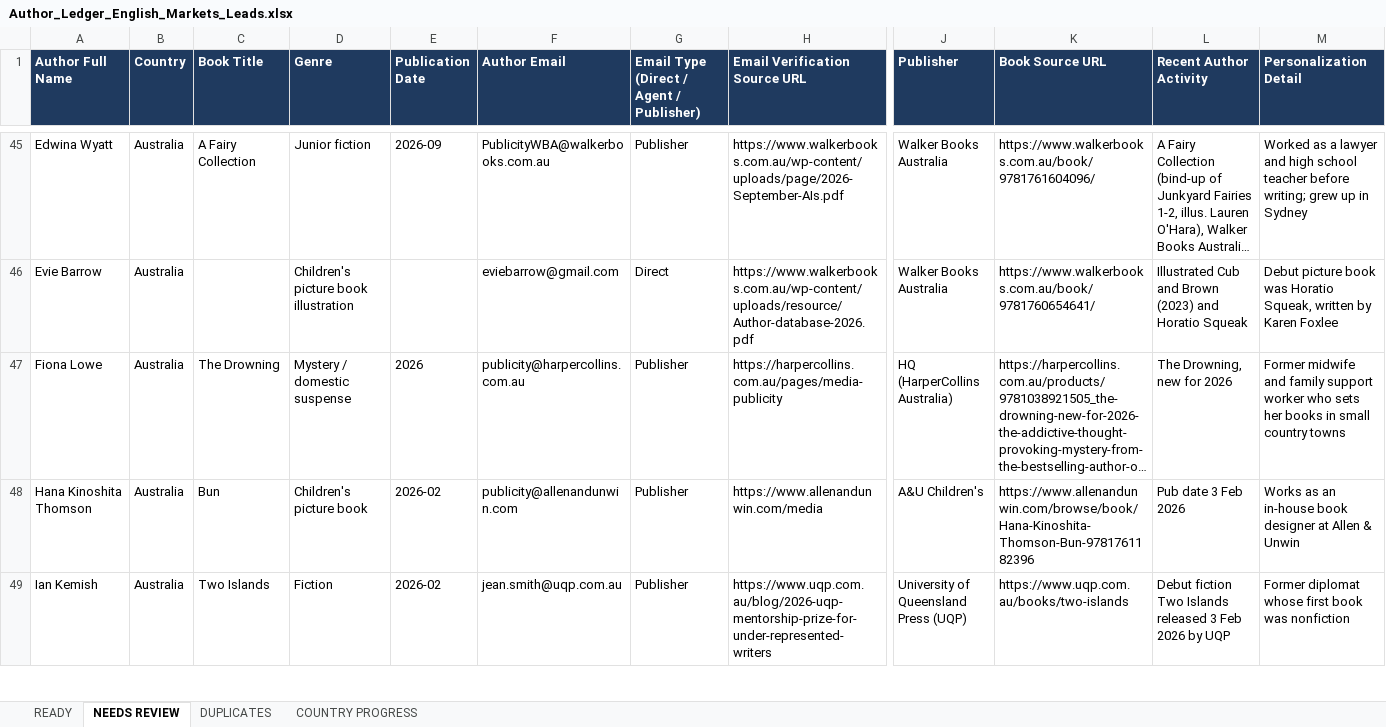
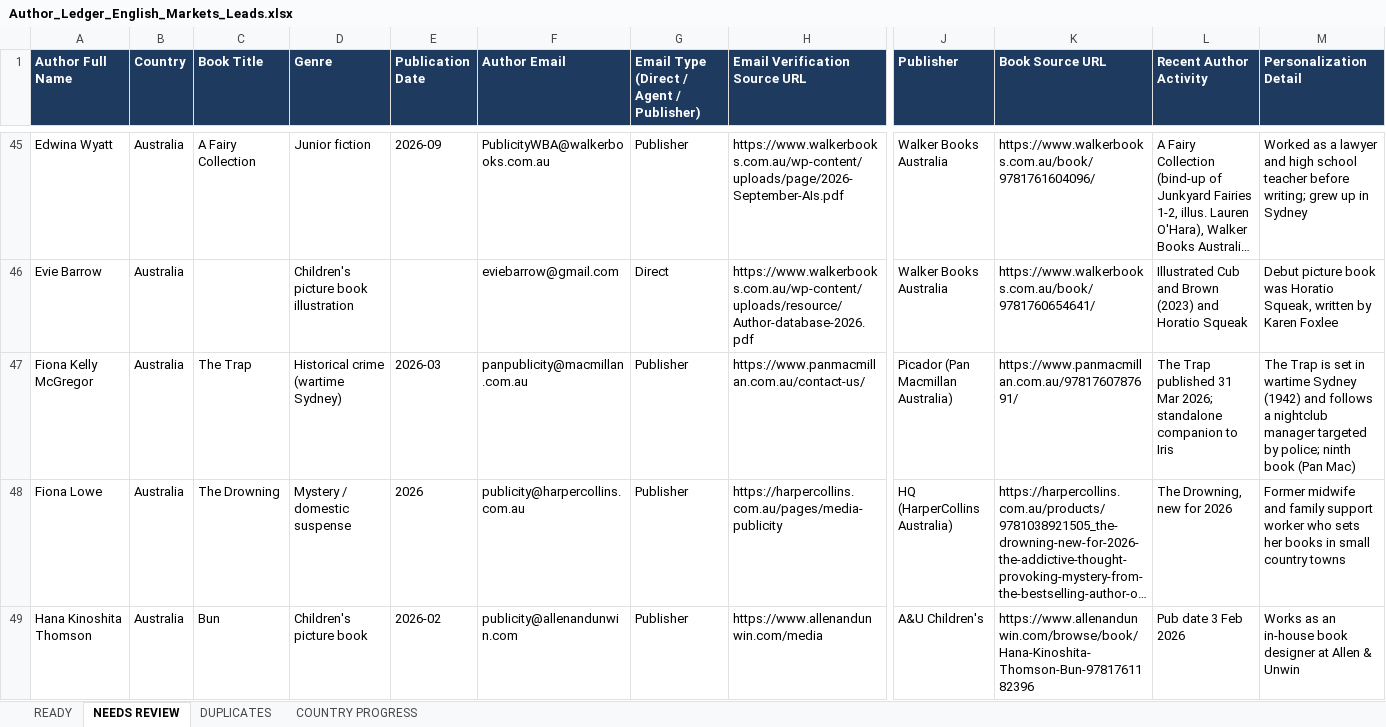
Before and after one commit to oseniibrahim845-hue/rappido, an Excel workbook: author-ledger/anglo/Author_Ledger_English_Markets_Leads.xlsx, sheet NEEDS REVIEW, drawn as a sheet; only a part is shown, gaps mark what is left out; the shorter side is filled out with more unchanged rows; long unchanged cells end in …; values as stored, in another font and other column widths than the file's, no borders; rows hold the shown columns only; the diff covers the shown part only; the diff names each change by its address in the sheet, - before the commit and + after, or states it on an @@ line.

```diff
--- a/author-ledger/anglo/Author_Ledger_English_Markets_Leads.xlsx (sheet NEEDS REVIEW)
+++ b/author-ledger/anglo/Author_Ledger_English_Markets_Leads.xlsx (sheet NEEDS REVIEW)
+row 47: Fiona Kelly McGregor | Australia | The Trap | Historical crime (wartime Sydney) | 2026-03 | panpublicity@macmillan.com.au | Publisher | https://www.panmacmillan.com.au/contact-us/ | Picador (Pan Macmillan Australia) | https://www.panmacmillan.com.au/9781760787691/ | The Trap published 31 Mar 2026; standalone companion to Iris | The Trap is set in wartime Sydney (1942) and follows a nightclub manager targeted by police; ninth book (Pan Mac)
```
Also changed, not shown: 2 added rows elsewhere in this sheet, sheet READY, sheet COUNTRY PROGRESS, 1 other file.
